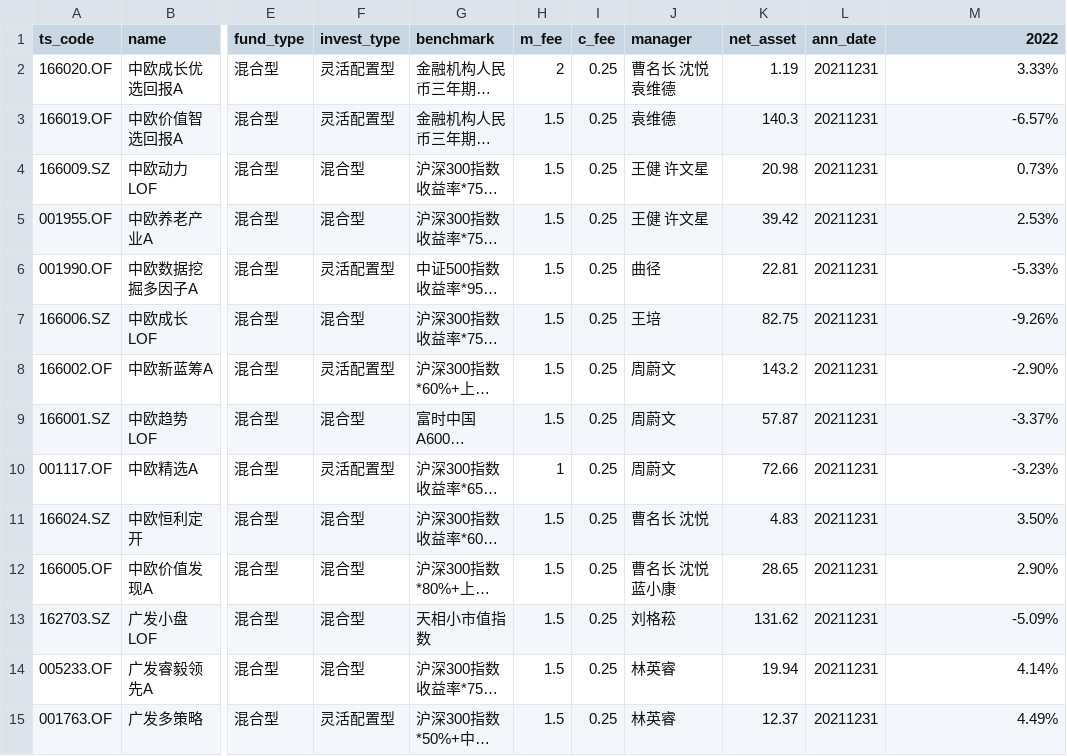
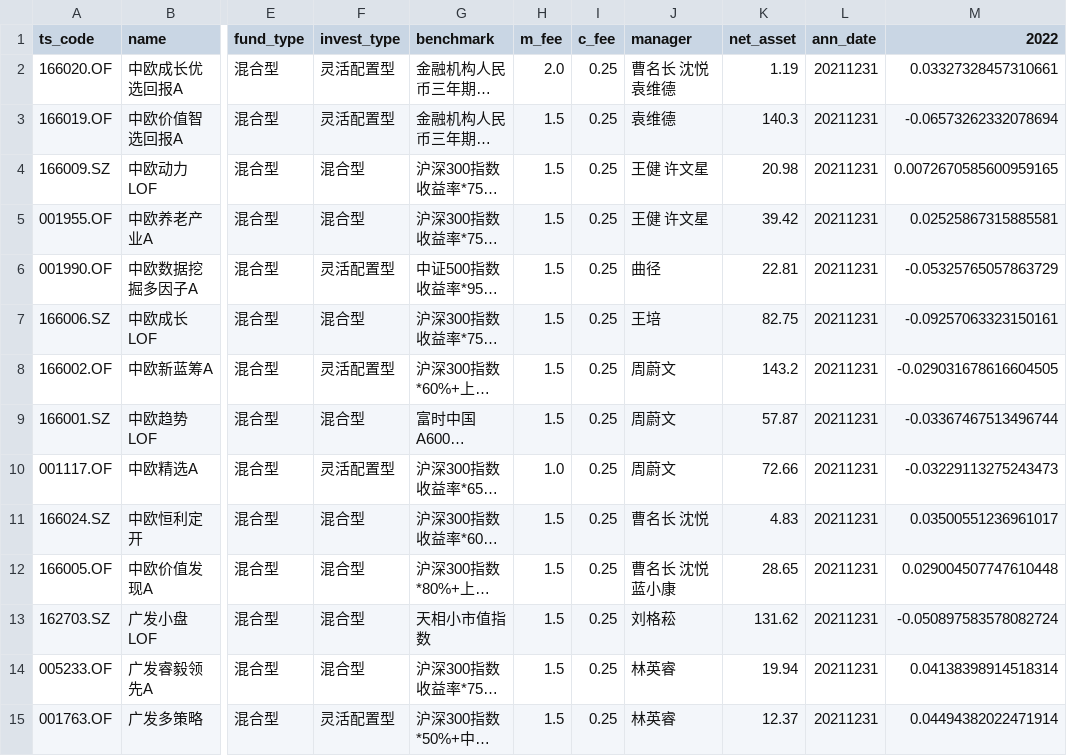
Before and after one commit to gin564319329/investment, a CSV file: rst_out/my_fund_total_t.csv, drawn as a sheet; only a part is shown, gaps mark what is left out; long unchanged cells end in …; the diff covers the shown part only; the diff names each change by its address in the sheet, - before the commit and + after, or states it on an @@ line.

```diff
--- a/rst_out/my_fund_total_t.csv
+++ b/rst_out/my_fund_total_t.csv
-H2 (m_fee): 2
+H2 (m_fee): 2.0
-M2 (2022): 3.33%
+M2 (2022): 0.03327328457310661
-M3 (2022): -6.57%
+M3 (2022): -0.06573262332078694
-M4 (2022): 0.73%
+M4 (2022): 0.0072670585600959165
-M5 (2022): 2.53%
+M5 (2022): 0.02525867315885581
-M6 (2022): -5.33%
+M6 (2022): -0.05325765057863729
-M7 (2022): -9.26%
+M7 (2022): -0.09257063323150161
-M8 (2022): -2.90%
+M8 (2022): -0.029031678616604505
-M9 (2022): -3.37%
+M9 (2022): -0.03367467513496744
-H10 (m_fee): 1
+H10 (m_fee): 1.0
-M10 (2022): -3.23%
+M10 (2022): -0.03229113275243473
-M11 (2022): 3.50%
+M11 (2022): 0.03500551236961017
-M12 (2022): 2.90%
+M12 (2022): 0.029004507747610448
-M13 (2022): -5.09%
+M13 (2022): -0.050897583578082724
-M14 (2022): 4.14%
+M14 (2022): 0.04138398914518314
-M15 (2022): 4.49%
+M15 (2022): 0.04494382022471914
```
Also changed, not shown: 76 edited cells elsewhere in this file, 4 other files.
